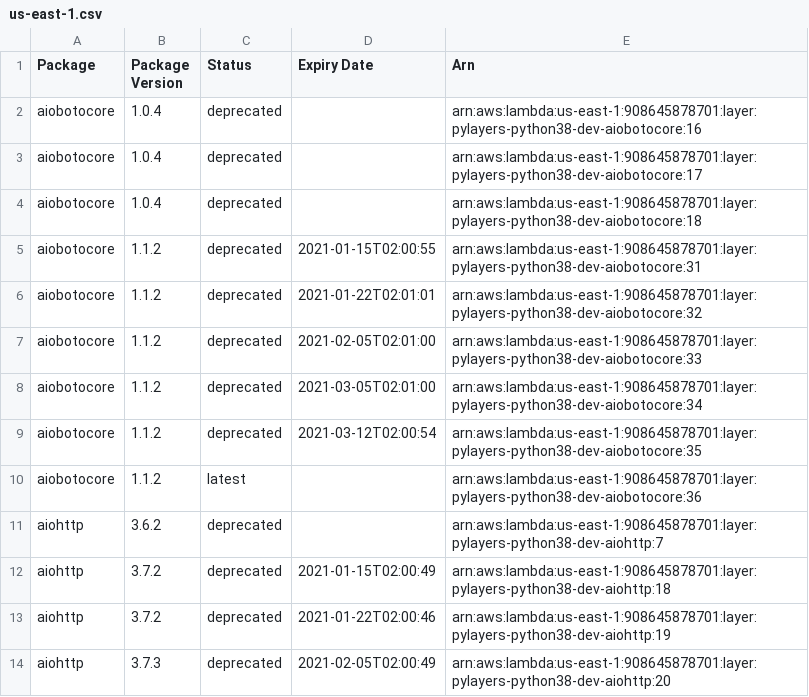
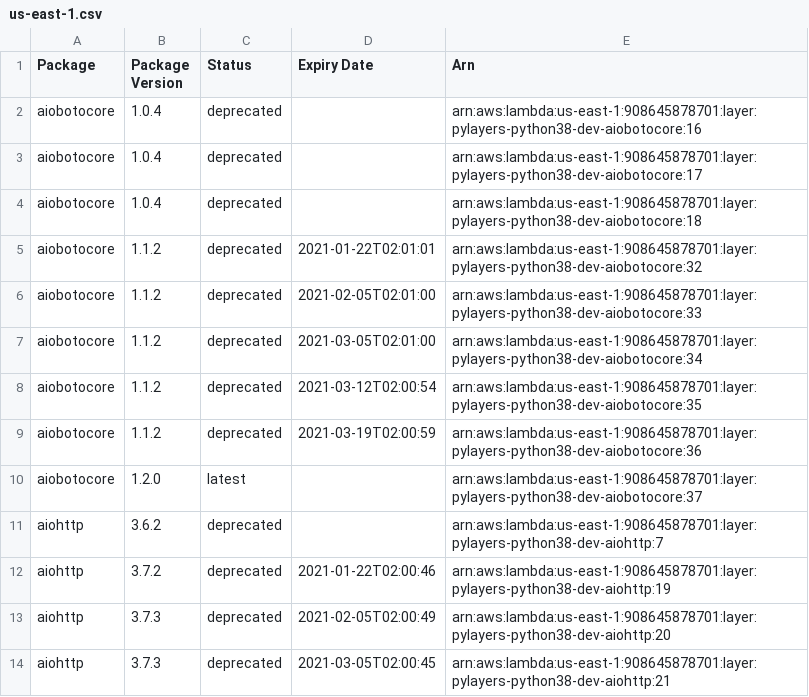
Before and after one commit to keithrozario/Klayers-dev, a CSV file: deployments/python3.8/arns/us-east-1.csv, drawn as a sheet; only a part is shown; the shorter side is filled out with more unchanged rows.

```diff
--- a/deployments/python3.8/arns/us-east-1.csv
+++ b/deployments/python3.8/arns/us-east-1.csv
@@ -4,3 +4,2 @@ aiobotocore,1.0.4,deprecated,,arn:aws:lambda:us-east-1:908645878701:layer:pylaye
 aiobotocore,1.0.4,deprecated,,arn:aws:lambda:us-east-1:908645878701:layer:pylayers-python38-dev-aiobotocore:18
-aiobotocore,1.1.2,deprecated,2021-01-15T02:00:55,arn:aws:lambda:us-east-1:908645878701:layer:pylayers-python38-dev-aiobotocore:31
 aiobotocore,1.1.2,deprecated,2021-01-22T02:01:01,arn:aws:lambda:us-east-1:908645878701:layer:pylayers-python38-dev-aiobotocore:32
@@ -9,5 +8,5 @@ aiobotocore,1.1.2,deprecated,2021-03-05T02:01:00,arn:aws:lambda:us-east-1:908645
 aiobotocore,1.1.2,deprecated,2021-03-12T02:00:54,arn:aws:lambda:us-east-1:908645878701:layer:pylayers-python38-dev-aiobotocore:35
-aiobotocore,1.1.2,latest,,arn:aws:lambda:us-east-1:908645878701:layer:pylayers-python38-dev-aiobotocore:36
+aiobotocore,1.1.2,deprecated,2021-03-19T02:00:59,arn:aws:lambda:us-east-1:908645878701:layer:pylayers-python38-dev-aiobotocore:36
+aiobotocore,1.2.0,latest,,arn:aws:lambda:us-east-1:908645878701:layer:pylayers-python38-dev-aiobotocore:37
 aiohttp,3.6.2,deprecated,,arn:aws:lambda:us-east-1:908645878701:layer:pylayers-python38-dev-aiohttp:7
-aiohttp,3.7.2,deprecated,2021-01-15T02:00:49,arn:aws:lambda:us-east-1:908645878701:layer:pylayers-python38-dev-aiohttp:18
 aiohttp,3.7.2,deprecated,2021-01-22T02:00:46,arn:aws:lambda:us-east-1:908645878701:layer:pylayers-python38-dev-aiohttp:19
```
Also changed, not shown: deployments/python3.8/arns/us-west-2.csv, 1 other file.
